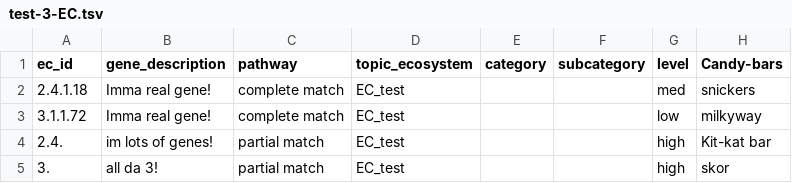
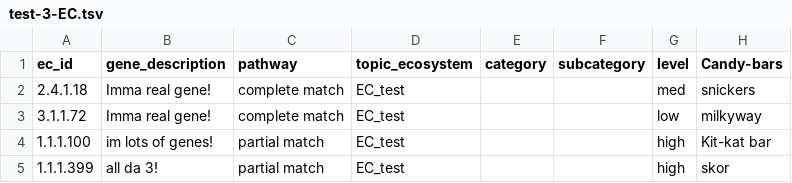
Before and after one commit to WrightonLabCSU/DRAM, a TSV file: assets/forms/distill_sheets/test-3-EC.tsv, drawn as a sheet.

Commit message:
Re-working distill summary

```diff
--- a/assets/forms/distill_sheets/test-3-EC.tsv
+++ b/assets/forms/distill_sheets/test-3-EC.tsv
@@ -3,3 +3,3 @@ ec_id	gene_description	pathway	topic_ecosystem	category	subcategory	level	Candy-
 3.1.1.72	Imma real gene!	complete match	EC_test			low	milkyway
-2.4.	im lots of genes!	partial match	EC_test			high	Kit-kat bar
-3.	all da 3!	partial match	EC_test			high	skor
+1.1.1.100	im lots of genes!	partial match	EC_test			high	Kit-kat bar
+1.1.1.399	all da 3!	partial match	EC_test			high	skor
```
Also changed, not shown: 2 other files.
